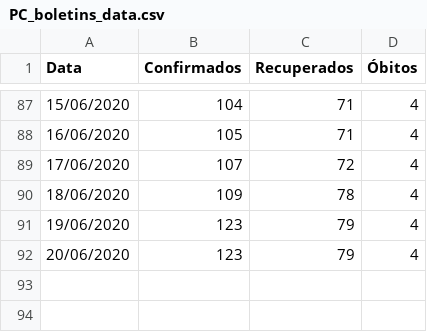
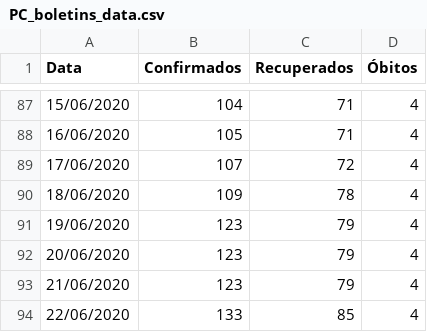
Before and after one commit to emdemor/Pocos-de-Caldas-COVID-19-Data, a CSV file: data/PC_boletins_data.csv, drawn as a sheet; only a part is shown, gaps mark what is left out.

```diff
--- a/data/PC_boletins_data.csv
+++ b/data/PC_boletins_data.csv
@@ -92 +92,3 @@ Data,Confirmados,Recuperados,Óbitos
 20/06/2020,123,79,4
+21/06/2020,123,79,4
+22/06/2020,133,85,4
```
Also changed, not shown: data/PC-COVID19-Total-Confirmed-Cases.csv, 7 other files.
